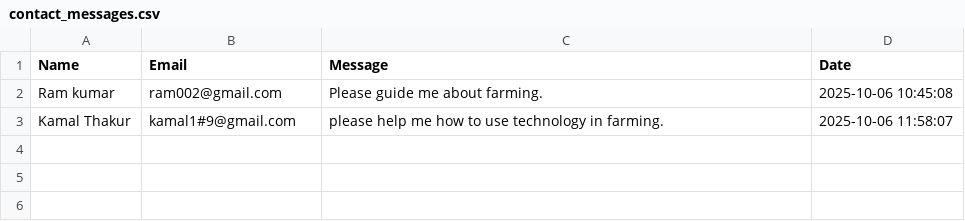
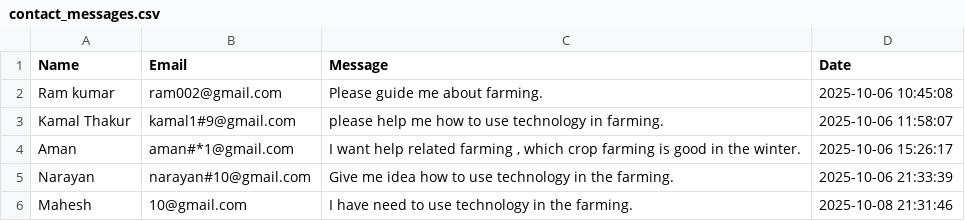
Before and after one commit to dhakarshailendra829/CropVanta.AI, a CSV file: contact_messages.csv, drawn as a sheet; the diff names each change by its address in the sheet, - before the commit and + after, or states it on an @@ line.

```diff
--- a/contact_messages.csv
+++ b/contact_messages.csv
+row 4: Aman | aman#*1@gmail.com | I want help related farming , which crop farming is good in the winter. | 2025-10-06 15:26:17
+row 5: Narayan | narayan#10@gmail.com | Give me idea how to use technology in the farming. | 2025-10-06 21:33:39
+row 6: Mahesh | 10@gmail.com | I have need to use technology in the farming. | 2025-10-08 21:31:46
```
Also changed, not shown: community_posts.csv, 6 other files.
